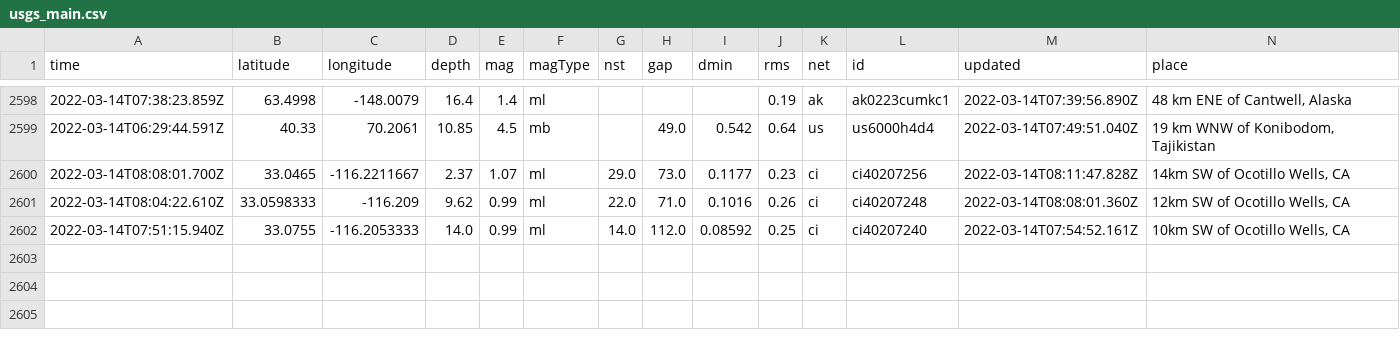
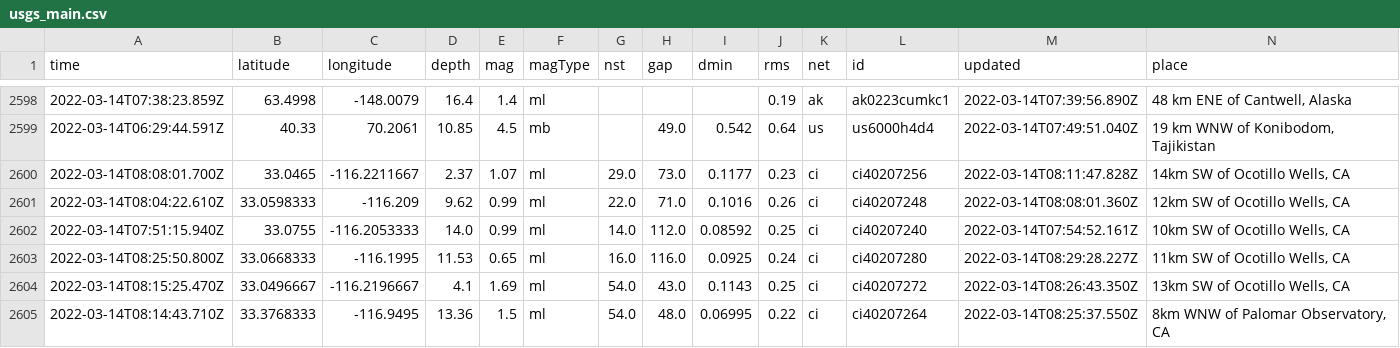
Before and after one commit to jakeneenan/nicar22-github-actions, a CSV file: usgs_main.csv, drawn as a sheet; only a part is shown, gaps mark what is left out; rows hold the shown columns only; the diff names each change by its address in the sheet, - before the commit and + after, or states it on an @@ line.

```diff
--- a/usgs_main.csv
+++ b/usgs_main.csv
+row 2603: 2022-03-14T08:25:50.800Z | 33.0668333 | -116.1995 | 11.53 | 0.65 | ml | 16.0 | 116.0 | 0.0925 | 0.24 | ci | ci40207280 | 2022-03-14T08:29:28.227Z | 11km SW of Ocotillo Wells, CA
+row 2604: 2022-03-14T08:15:25.470Z | 33.0496667 | -116.2196667 | 4.1 | 1.69 | ml | 54.0 | 43.0 | 0.1143 | 0.25 | ci | ci40207272 | 2022-03-14T08:26:43.350Z | 13km SW of Ocotillo Wells, CA
+row 2605: 2022-03-14T08:14:43.710Z | 33.3768333 | -116.9495 | 13.36 | 1.5 | ml | 54.0 | 48.0 | 0.06995 | 0.22 | ci | ci40207264 | 2022-03-14T08:25:37.550Z | 8km WNW of Palomar Observatory, CA
```
